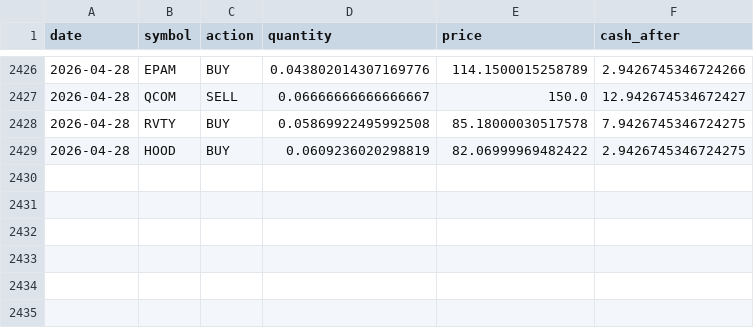
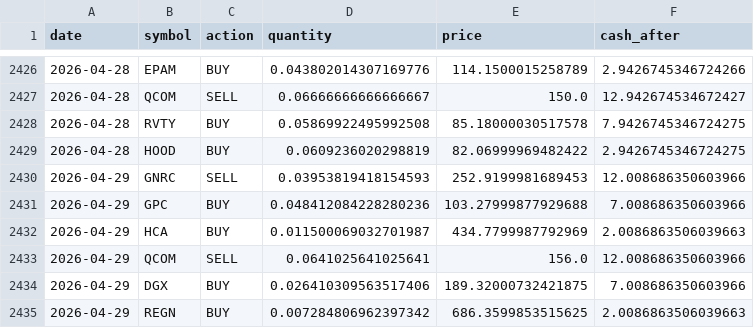
Before and after one commit to TechGroei/Test_Stock_Trading_Strategy, a CSV file: data/trades_history.csv, drawn as a sheet; only a part is shown, gaps mark what is left out; the diff names each change by its address in the sheet, - before the commit and + after, or states it on an @@ line.

Commit message:
Update portfolio, trades & performance [skip ci]

```diff
--- a/data/trades_history.csv
+++ b/data/trades_history.csv
+row 2430: 2026-04-29 | GNRC | SELL | 0.03953819418154593 | 252.9199981689453 | 12.008686350603966
+row 2431: 2026-04-29 | GPC | BUY | 0.048412084228280236 | 103.27999877929688 | 7.008686350603966
+row 2432: 2026-04-29 | HCA | BUY | 0.011500069032701987 | 434.7799987792969 | 2.0086863506039663
+row 2433: 2026-04-29 | QCOM | SELL | 0.0641025641025641 | 156.0 | 12.008686350603966
+row 2434: 2026-04-29 | DGX | BUY | 0.026410309563517406 | 189.32000732421875 | 7.008686350603966
+row 2435: 2026-04-29 | REGN | BUY | 0.007284806962397342 | 686.3599853515625 | 2.0086863506039663
```
Also changed, not shown: data/portfolio.csv, 1 other file.
